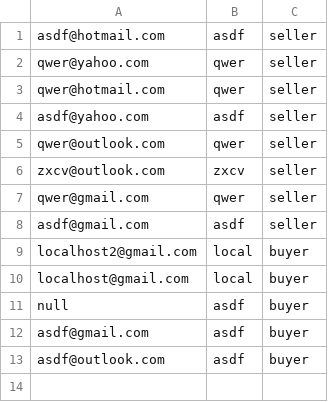
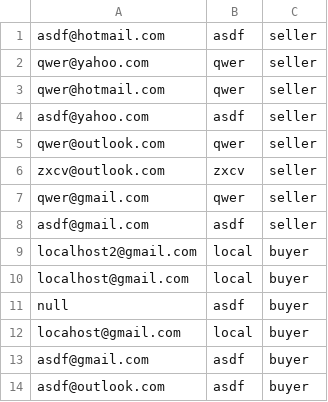
Before and after one commit to Greenpenguin123/Project-5-CS180GLD23, a CSV file: user_data.csv, drawn as a sheet; the diff names each change by its address in the sheet, - before the commit and + after, or states it on an @@ line.

```diff
--- a/user_data.csv
+++ b/user_data.csv
+row 12: locahost@gmail.com | local | buyer
```
Also changed, not shown: out/production/Project-5-CS180GLD23/user_data.csv, 14 other files.
